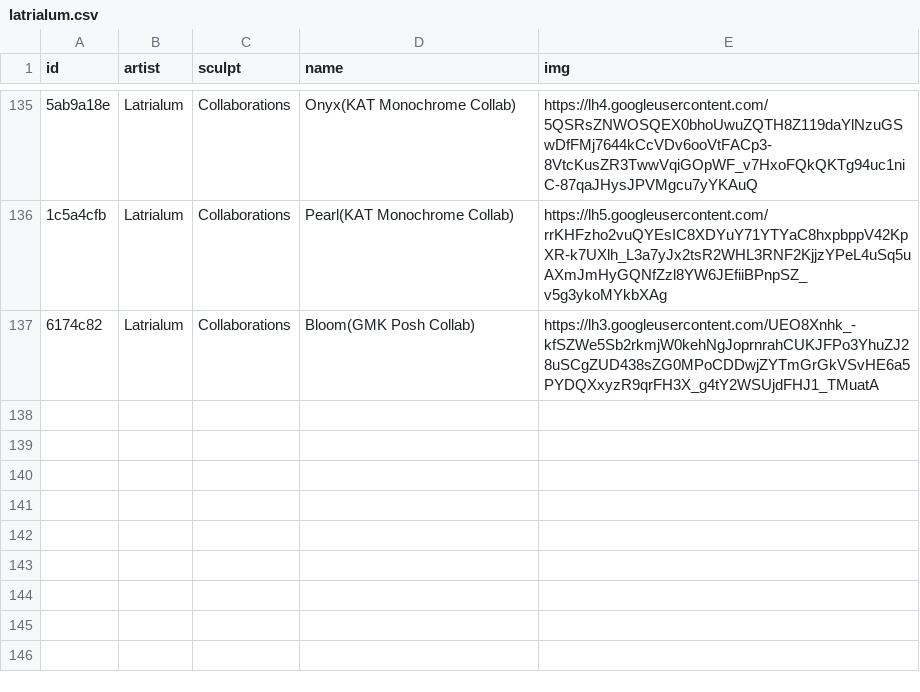
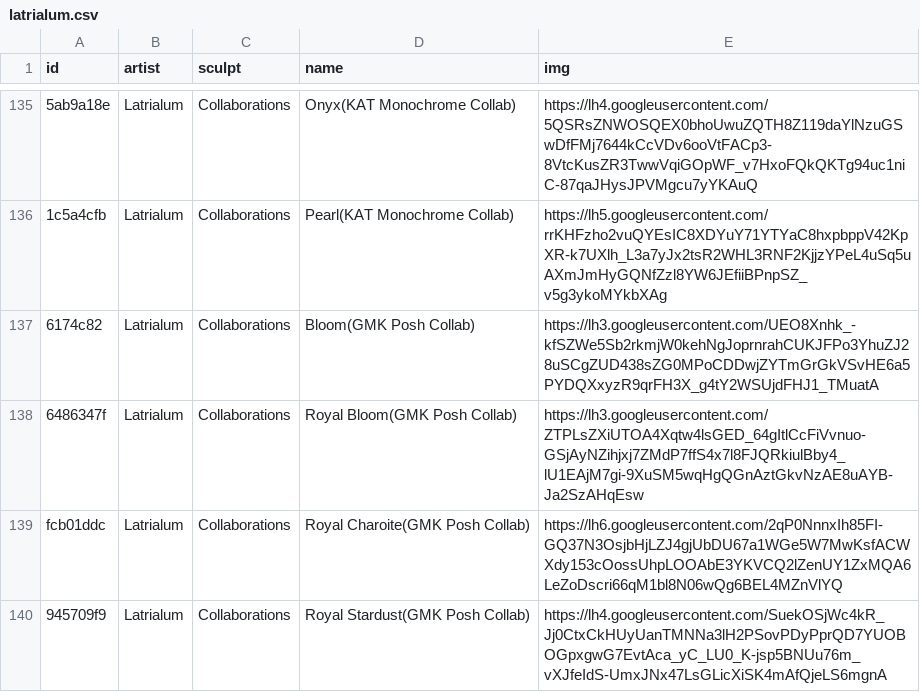
Before and after one commit to keycap-archivist/database, a CSV file: db/latrialum.csv, drawn as a sheet; only a part is shown, gaps mark what is left out; the diff names each change by its address in the sheet, - before the commit and + after, or states it on an @@ line.

```diff
--- a/db/latrialum.csv
+++ b/db/latrialum.csv
+row 138: 6486347f | Latrialum | Collaborations | Royal Bloom(GMK Posh Collab) | https://lh3.googleusercontent.com/ZTPLsZXiUTOA4Xqtw4lsGED_64gItlCcFiVvnuo-GSjAyNZihjxj7ZMdP7ffS4x7l8FJQRkiulBby4_lU1EAjM7gi-9XuSM5wqHgQGnAztGkvNzAE8uAYB-Ja2SzAHqEsw
+row 139: fcb01ddc | Latrialum | Collaborations | Royal Charoite(GMK Posh Collab) | https://lh6.googleusercontent.com/2qP0NnnxIh85FI-GQ37N3OsjbHjLZJ4gjUbDU67a1WGe5W7MwKsfACWXdy153cOossUhpLOOAbE3YKVCQ2lZenUY1ZxMQA6LeZoDscri66qM1bl8N06wQg6BEL4MZnVlYQ
+row 140: 945709f9 | Latrialum | Collaborations | Royal Stardust(GMK Posh Collab) | https://lh4.googleusercontent.com/SuekOSjWc4kR_Jj0CtxCkHUyUanTMNNa3lH2PSovPDyPprQD7YUOBOGpxgwG7EvtAca_yC_LU0_K-jsp5BNUu76m_vXJfeIdS-UmxJNx47LsGLicXiSK4mAfQjeLS6mgnA
```
Also changed, not shown: db/hello-caps.csv, 5 other files.
